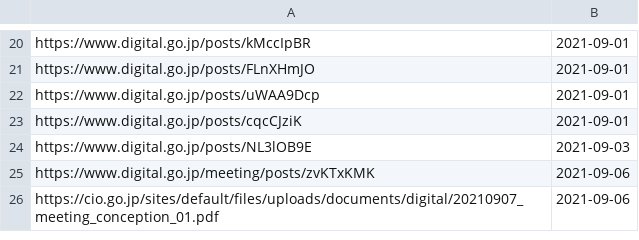
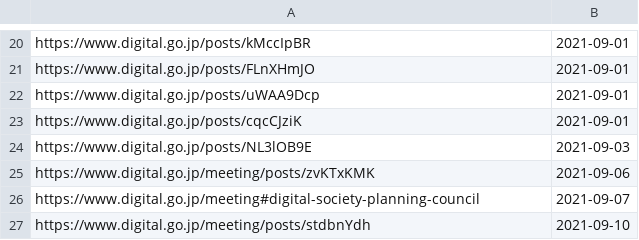
Before and after one commit to code4fukui/digital-agency-jp, a CSV file: news-url.csv, drawn as a sheet; only a part is shown, gaps mark what is left out.

```diff
--- a/news-url.csv
+++ b/news-url.csv
@@ -25,2 +25,3 @@ https://www.digital.go.jp/posts/NL3lOB9E,2021-09-03
 https://www.digital.go.jp/meeting/posts/zvKTxKMK,2021-09-06
-https://cio.go.jp/sites/default/files/uploads/documents/digital/20210907_meeting_conception_01.pdf,2021-09-06
+https://www.digital.go.jp/meeting#digital-society-planning-council,2021-09-07
+https://www.digital.go.jp/meeting/posts/stdbnYdh,2021-09-10
```
Also changed, not shown: news.csv, 1 other file.
